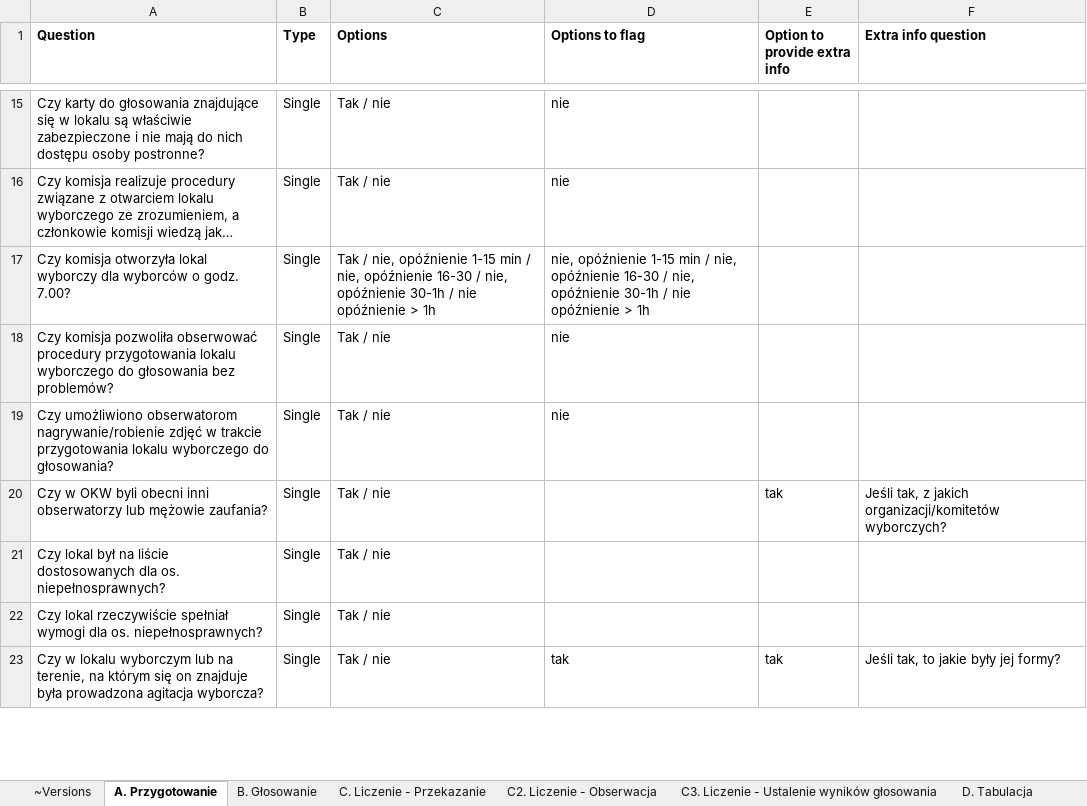
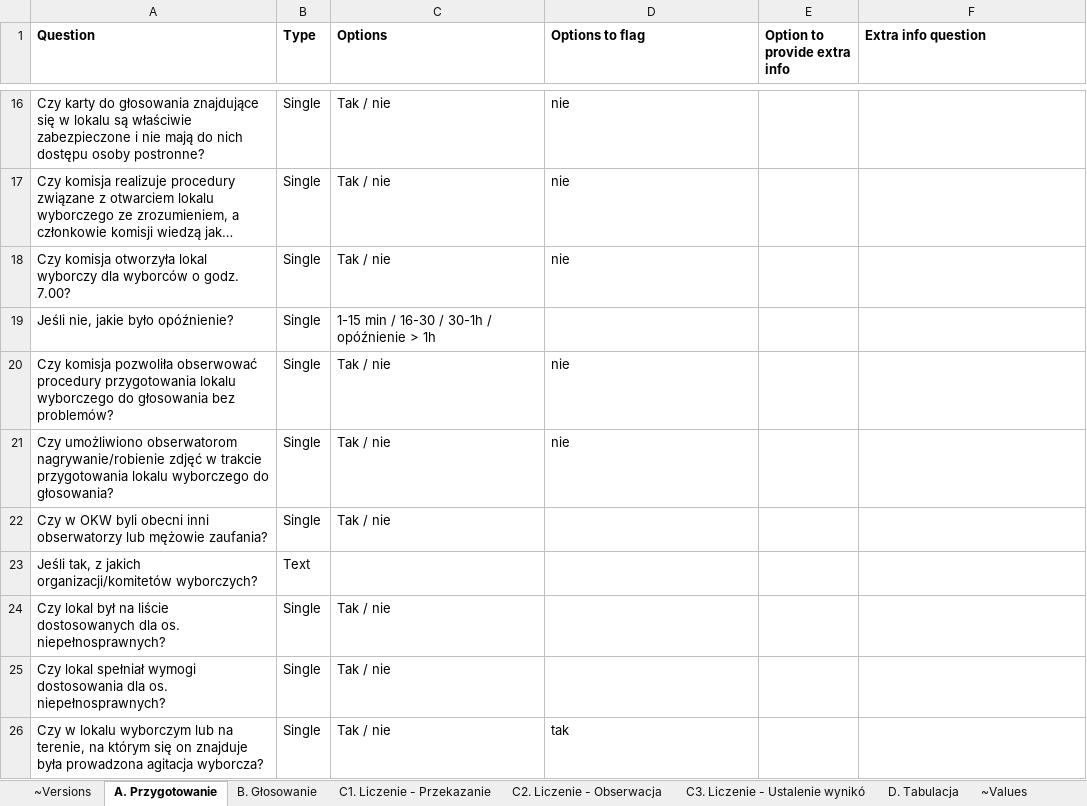
Before and after one commit to epforgpl/monitorizare-vot, an Excel workbook: forms-import/example-forms-pl-2018.xlsx, sheet A. Przygotowanie, drawn as a sheet; only a part is shown, gaps mark what is left out; long unchanged cells end in …; values as stored, in another font and other column widths than the file's, no borders; addresses are those after the commit; the diff covers the shown part only; the diff names each change by its address in the sheet, - before the commit and + after, or states it on an @@ line.

```diff
--- a/forms-import/example-forms-pl-2018.xlsx (sheet A. Przygotowanie)
+++ b/forms-import/example-forms-pl-2018.xlsx (sheet A. Przygotowanie)
-sheet tab: C. Liczenie - Przekazanie
+sheet tab: C1. Liczenie - Przekazanie
-sheet tab: C3. Liczenie - Ustalenie wyników głosowania
+sheet tab: C3. Liczenie - Ustalenie wynikó
-C18 (Options): Tak / nie, opóźnienie 1-15 min / nie, opóźnienie 16-30 / nie, opóźnienie 30-1h / nie opóźnienie > 1h
+C18 (Options): Tak / nie
-D18 (Options to flag): nie, opóźnienie 1-15 min / nie, opóźnienie 16-30 / nie, opóźnienie 30-1h / nie opóźnienie > 1h
+D18 (Options to flag): nie
+row 19: Jeśli nie, jakie było opóźnienie? | Single | 1-15 min / 16-30 / 30-1h / opóźnienie > 1h
-E22 (Option to provide extra info): tak
+E22 (Option to provide extra info): (empty)
-F22 (Extra info question): Jeśli tak, z jakich organizacji/komitetów wyborczych?
+F22 (Extra info question): (empty)
+row 23: Jeśli tak, z jakich organizacji/komitetów wyborczych? | Text
-A25 (Question): Czy lokal rzeczywiście spełniał wymogi dla os.…
+A25 (Question): Czy lokal spełniał wymogi dostosowania dla os.…
-E26 (Option to provide extra info): tak
+E26 (Option to provide extra info): (empty)
-F26 (Extra info question): Jeśli tak, to jakie były jej formy?
+F26 (Extra info question): (empty)
```
Also changed, not shown: 8 added rows, 6 edited cells and cell formats elsewhere in this sheet, sheet B. Głosowanie, sheet D. Tabulacja, sheet C2. Liczenie - Obserwacja, sheet C3. Liczenie - Ustalenie wynikó, sheet C1. Liczenie - Przekazanie, sheet ~Versions, 1 more sheet, 2 other files.
